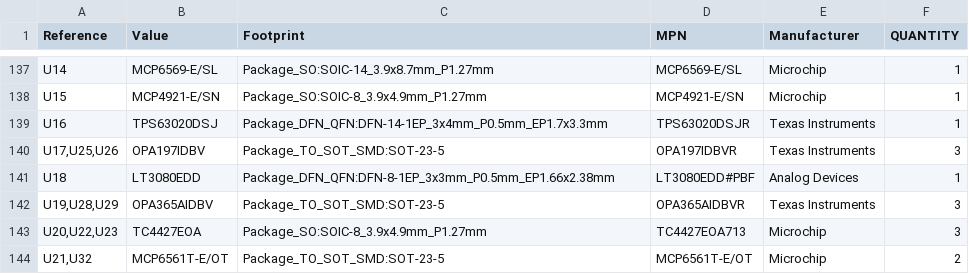
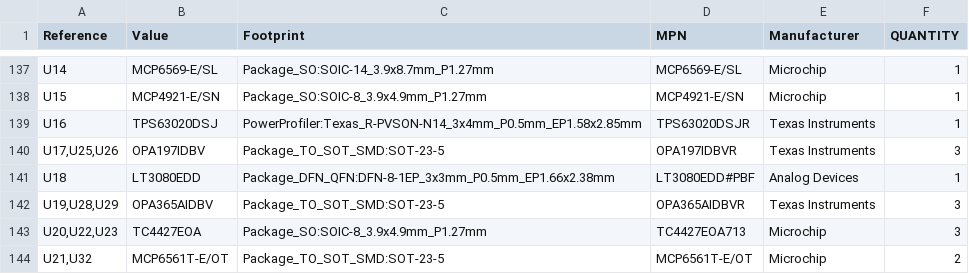
Before and after one commit to Guiimartinho/open-power-profiler, a CSV file: hardware/doc/bom.csv, drawn as a sheet; only a part is shown, gaps mark what is left out.

Commit message:
fix(hardware): apply review findings and frame the blocks on silk
The review of footprints and placement of 2026-10-13 found five
points on the carrier board (draft A2). This commit corrects them and
adds the frames of the placement blocks to the silkscreen. Nothing
was routed again: every track, 683 of the 694 vias, the place of
every footprint and the outline of every copper zone are unchanged.

- U16 (TPS63020DSJR) stood on the land pattern of another maker's
  package of the same body. It has the land pattern of the TI DSJ
  package now, a new project footprint: thermal land 1.58 mm x
  2.85 mm, lands 0.60 mm x 0.24 mm, eight paste openings. The sheet,
  the project symbol and one line of the bill of materials name it.
- Eleven vias moved by 0.2 mm to 1.6 mm, each joined to its old place
  by a short piece of track (27 pieces, 15.9 mm in all): nine whose
  hole stood in a pad or within 0.05 mm of one, and two that stood
  under the wall line of the shield can.
- Silkscreen: the frames and names of the sixteen placement blocks,
  cut where a pad, a mask opening, a part or a text is in the way;
  TX, RX and GND at J1; "PICO USB" over "DATA/POWER"; 61 reference
  texts moved to their own part, 31 hidden ones shown again, three
  hidden. 330 are visible and 95 hidden, where it was 302 and 123.
- The frames and names of the blocks were on the layer User.Drawings
  and are removed there.

Checked with KiCad 10.0.0: electrical rules check 0 messages; design
rules check with schematic parity 0 violations, 0 unconnected pads,
0 footprint errors. The calculated figures of the board are the same
as before: 19.5 and 23.3 squares on the 1 A path, 5.1 nA of surface
leakage into the measured node.

```diff
--- a/hardware/doc/bom.csv
+++ b/hardware/doc/bom.csv
@@ -138,3 +138,3 @@
 "U15","MCP4921-E/SN","Package_SO:SOIC-8_3.9x4.9mm_P1.27mm","MCP4921-E/SN","Microchip","1"
-"U16","TPS63020DSJ","Package_DFN_QFN:DFN-14-1EP_3x4mm_P0.5mm_EP1.7x3.3mm","TPS63020DSJR","Texas Instruments","1"
+"U16","TPS63020DSJ","PowerProfiler:Texas_R-PVSON-N14_3x4mm_P0.5mm_EP1.58x2.85mm","TPS63020DSJR","Texas Instruments","1"
 "U17,U25,U26","OPA197IDBV","Package_TO_SOT_SMD:SOT-23-5","OPA197IDBVR","Texas Instruments","3"
```
Also changed, not shown: 4 other files.
